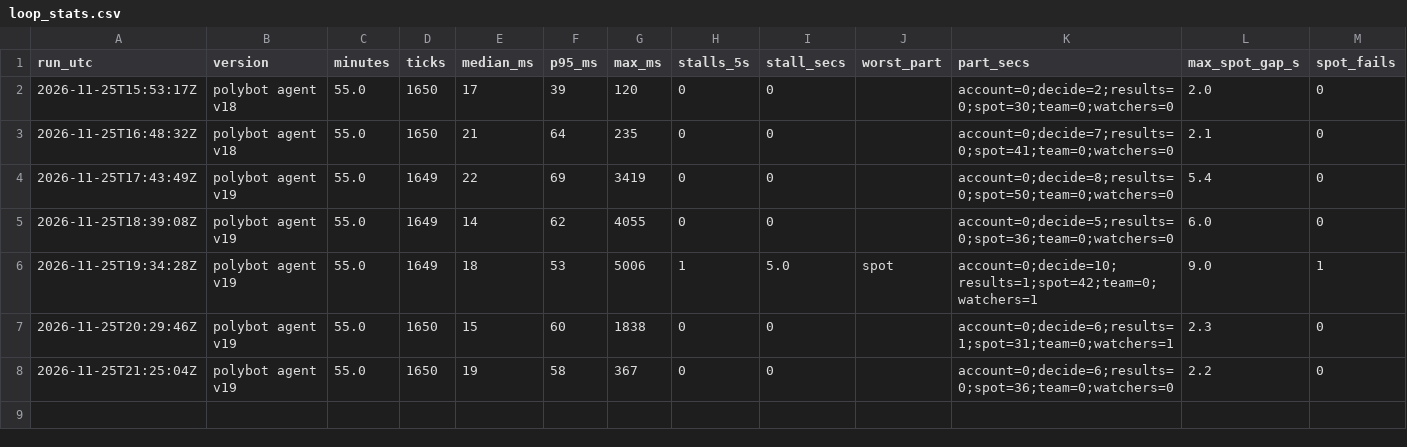
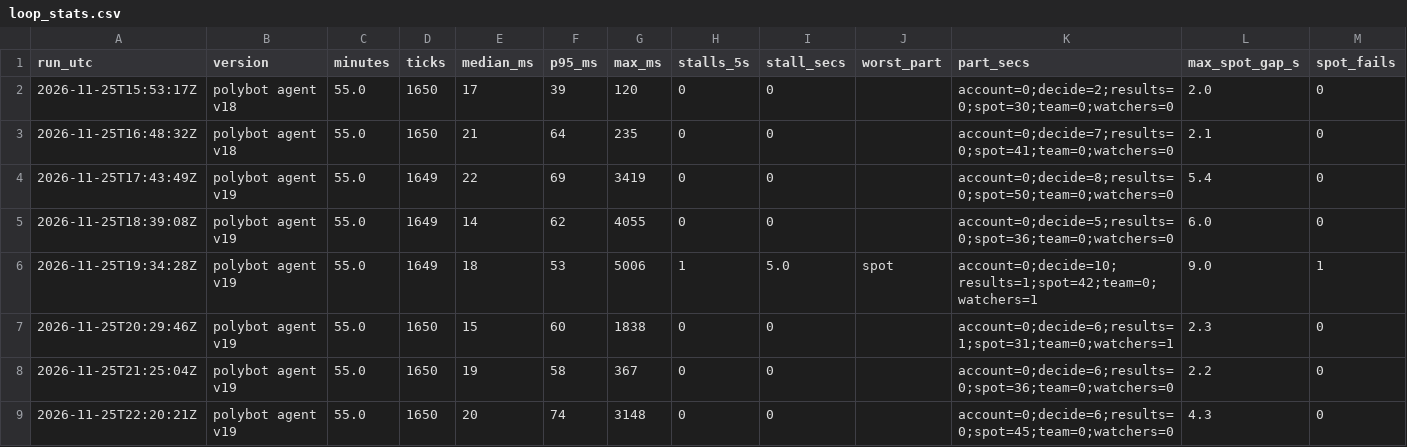
Before and after one commit to j42002/polybot, a CSV file: data/loop_stats.csv, drawn as a sheet.

```diff
--- a/data/loop_stats.csv
+++ b/data/loop_stats.csv
@@ -8 +8,2 @@ run_utc,version,minutes,ticks,median_ms,p95_ms,max_ms,stalls_5s,stall_secs,worst
 2026-11-25T21:25:04Z,polybot agent v19,55.0,1650,19,58,367,0,0,,account=0;decide=6;results=0;spot=36;team=0;watchers=0,2.2,0
+2026-11-25T22:20:21Z,polybot agent v19,55.0,1650,20,74,3148,0,0,,account=0;decide=6;results=0;spot=45;team=0;watchers=0,4.3,0
```
Also changed, not shown: data/closes.csv, data/results.csv, 5 other files.
